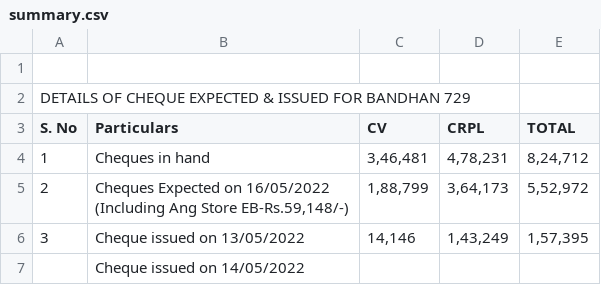
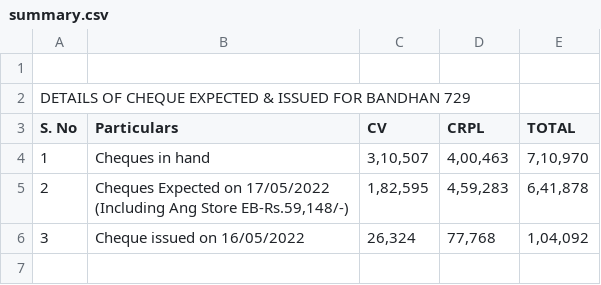
Before and after one commit to SimbhuTwice/CheersAcc, a CSV file: summary.csv, drawn as a sheet.

```diff
--- a/summary.csv
+++ b/summary.csv
@@ -3,9 +3,7 @@ DETAILS OF CHEQUE EXPECTED & ISSUED FOR BANDHAN 729,,,,,,,
 S. No,Particulars,CV,CRPL,TOTAL,,,
-1,Cheques in hand ," 3,46,481 "," 4,78,231 "," 8,24,712 ",,,
-2,"Cheques Expected on 16/05/2022
- (Including Ang Store EB-Rs.59,148/-)
-"," 1,88,799 "," 3,64,173 "," 5,52,972 ",,,
-3,"Cheque issued on 13/05/2022
-"," 14,146 "," 1,43,249 "," 1,57,395 ",,,
-,"Cheque issued on 14/05/2022
-",,,,,,
+1,Cheques in hand ," 3,10,507 "," 4,00,463 "," 7,10,970 ",,,
+2,"Cheques Expected on 17/05/2022
+(Including Ang Store EB-Rs.59,148/-)
+"," 1,82,595 "," 4,59,283 "," 6,41,878 ",,,
+3,"Cheque issued on 16/05/2022
+"," 26,324 "," 77,768 "," 1,04,092 ",,,
```
Also changed, not shown: cheers1.csv.
